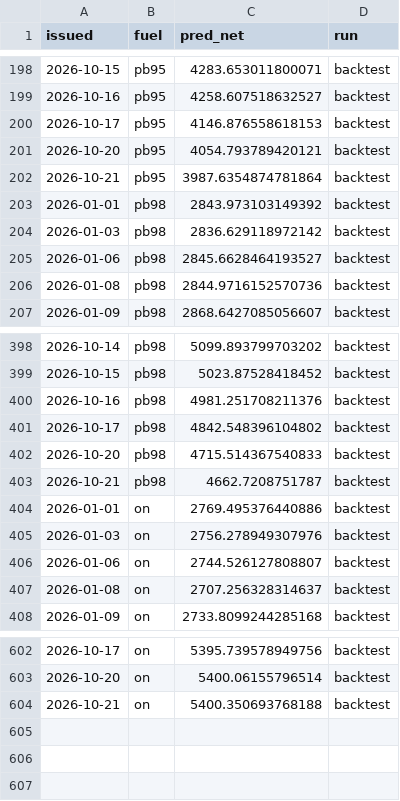
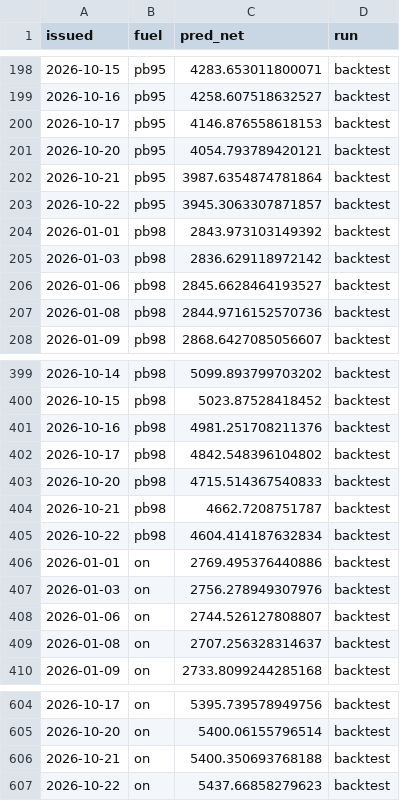
Before and after one commit to bartek-filipiuk/oil-predict, a CSV file: data/backtest_2026.csv, drawn as a sheet; only a part is shown, gaps mark what is left out.

```diff
--- a/data/backtest_2026.csv
+++ b/data/backtest_2026.csv
@@ -202,2 +202,3 @@ issued,fuel,pred_net,run
 2026-10-21,pb95,3987.6354874781864,backtest
+2026-10-22,pb95,3945.3063307871857,backtest
 2026-01-01,pb98,2843.973103149392,backtest
@@ -403,2 +404,3 @@ issued,fuel,pred_net,run
 2026-10-21,pb98,4662.7208751787,backtest
+2026-10-22,pb98,4604.414187632834,backtest
 2026-01-01,on,2769.495376440886,backtest
@@ -604 +606,2 @@ issued,fuel,pred_net,run
 2026-10-21,on,5400.350693768188,backtest
+2026-10-22,on,5437.66858279623,backtest
```
Also changed, not shown: data/brent.csv, data/orlen.csv, 6 other files.
